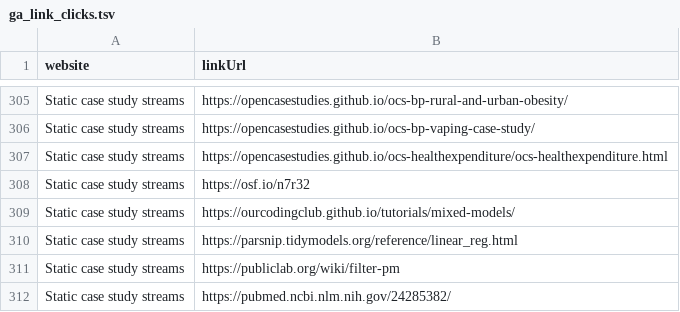
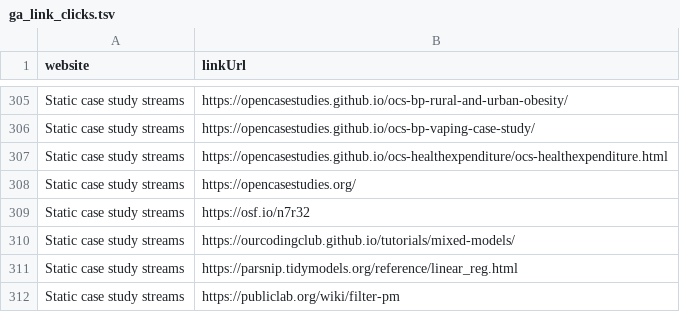
Before and after one commit to opencasestudies/ocs-metrics-dashboard, a TSV file: metricminer_data/ga/ga_link_clicks.tsv, drawn as a sheet; only a part is shown, gaps mark what is left out; the shorter side is filled out with more unchanged rows; the diff names each change by its address in the sheet, - before the commit and + after, or states it on an @@ line.

```diff
--- a/metricminer_data/ga/ga_link_clicks.tsv
+++ b/metricminer_data/ga/ga_link_clicks.tsv
+row 308: Static case study streams | https://opencasestudies.org/
```
Also changed, not shown: metricminer_data/ga/ga_metrics.tsv, 1 other file.
